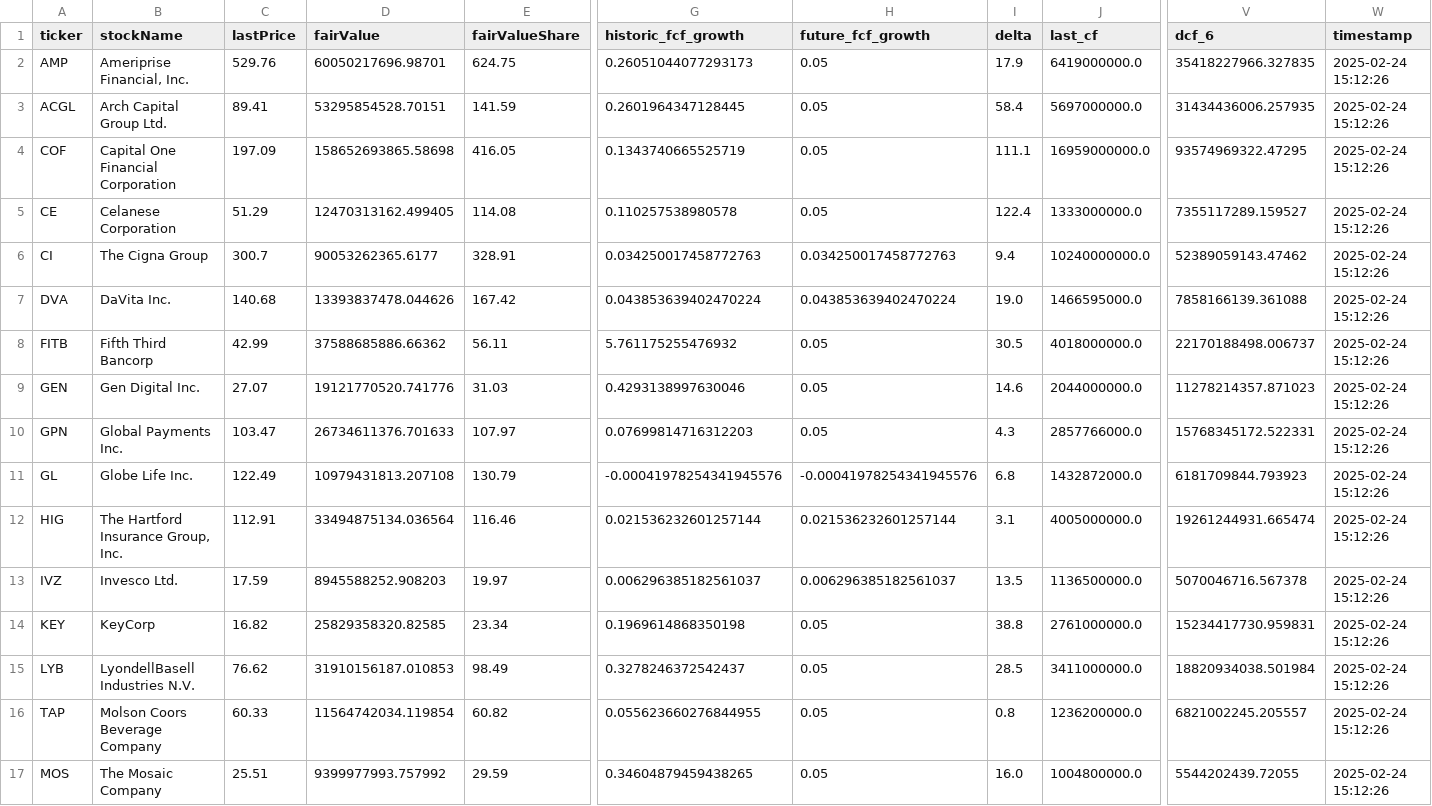
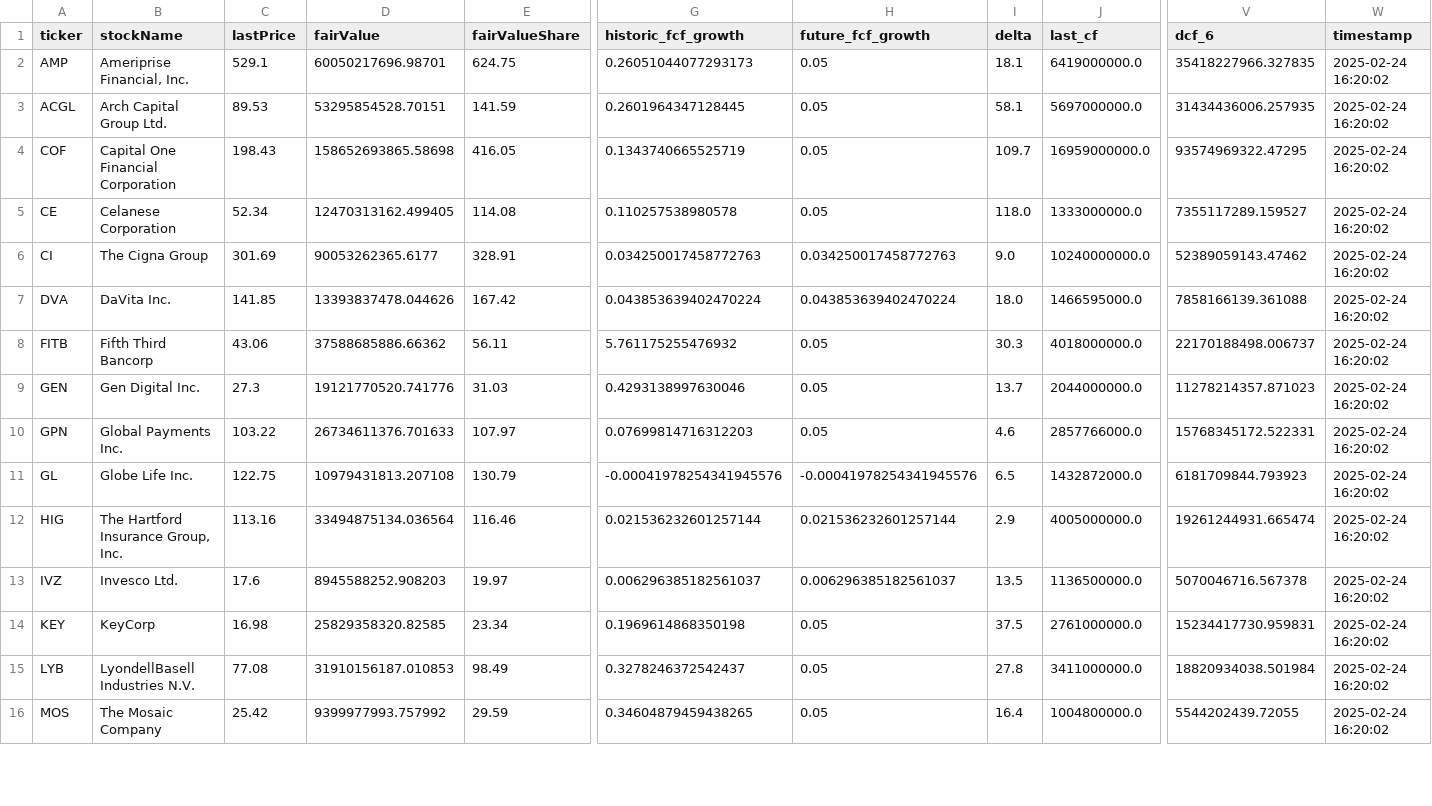
Before and after one commit to jazz2410/understock, a CSV file: script/output.csv, drawn as a sheet; only a part is shown, gaps mark what is left out; removed rows and columns are numbered as before the commit, all else as after; rows hold the shown columns only; the diff covers the shown part only; the diff names each change by its address in the sheet, - before the commit and + after, or states it on an @@ line.

```diff
--- a/script/output.csv
+++ b/script/output.csv
-C2 (lastPrice): 529.76
+C2 (lastPrice): 529.1
-I2 (delta): 17.9
+I2 (delta): 18.1
-W2:W15 (timestamp): 2025-02-24 15:12:26
+W2:W15 (timestamp): 2025-02-24 16:20:02
-C3 (lastPrice): 89.41
+C3 (lastPrice): 89.53
-I3 (delta): 58.4
+I3 (delta): 58.1
-C4 (lastPrice): 197.09
+C4 (lastPrice): 198.43
-I4 (delta): 111.1
+I4 (delta): 109.7
-C5 (lastPrice): 51.29
+C5 (lastPrice): 52.34
-I5 (delta): 122.4
+I5 (delta): 118.0
-C6 (lastPrice): 300.7
+C6 (lastPrice): 301.69
-I6 (delta): 9.4
+I6 (delta): 9.0
-C7 (lastPrice): 140.68
+C7 (lastPrice): 141.85
-I7 (delta): 19.0
+I7 (delta): 18.0
-C8 (lastPrice): 42.99
+C8 (lastPrice): 43.06
-I8 (delta): 30.5
+I8 (delta): 30.3
-C9 (lastPrice): 27.07
+C9 (lastPrice): 27.3
-I9 (delta): 14.6
+I9 (delta): 13.7
-C10 (lastPrice): 103.47
+C10 (lastPrice): 103.22
-I10 (delta): 4.3
+I10 (delta): 4.6
-C11 (lastPrice): 122.49
+C11 (lastPrice): 122.75
-I11 (delta): 6.8
+I11 (delta): 6.5
-C12 (lastPrice): 112.91
+C12 (lastPrice): 113.16
-I12 (delta): 3.1
+I12 (delta): 2.9
-C13 (lastPrice): 17.59
+C13 (lastPrice): 17.6
-C14 (lastPrice): 16.82
+C14 (lastPrice): 16.98
-I14 (delta): 38.8
+I14 (delta): 37.5
-C15 (lastPrice): 76.62
+C15 (lastPrice): 77.08
-I15 (delta): 28.5
+I15 (delta): 27.8
-row 16: TAP | Molson Coors Beverage Company | 60.33 | 11564742034.119854 | 60.82 | 0.055623660276844955 | 0.05 | 0.8 | 1236200000.0 | 6821002245.205557 | 2025-02-24 15:12:26
-C16 (lastPrice): 25.51
+C16 (lastPrice): 25.42
-I16 (delta): 16.0
+I16 (delta): 16.4
-W16 (timestamp): 2025-02-24 15:12:26
+W16 (timestamp): 2025-02-24 16:20:02
```
Also changed, not shown: 3 added rows and 9 edited cells elsewhere in this file, 3 other files.
